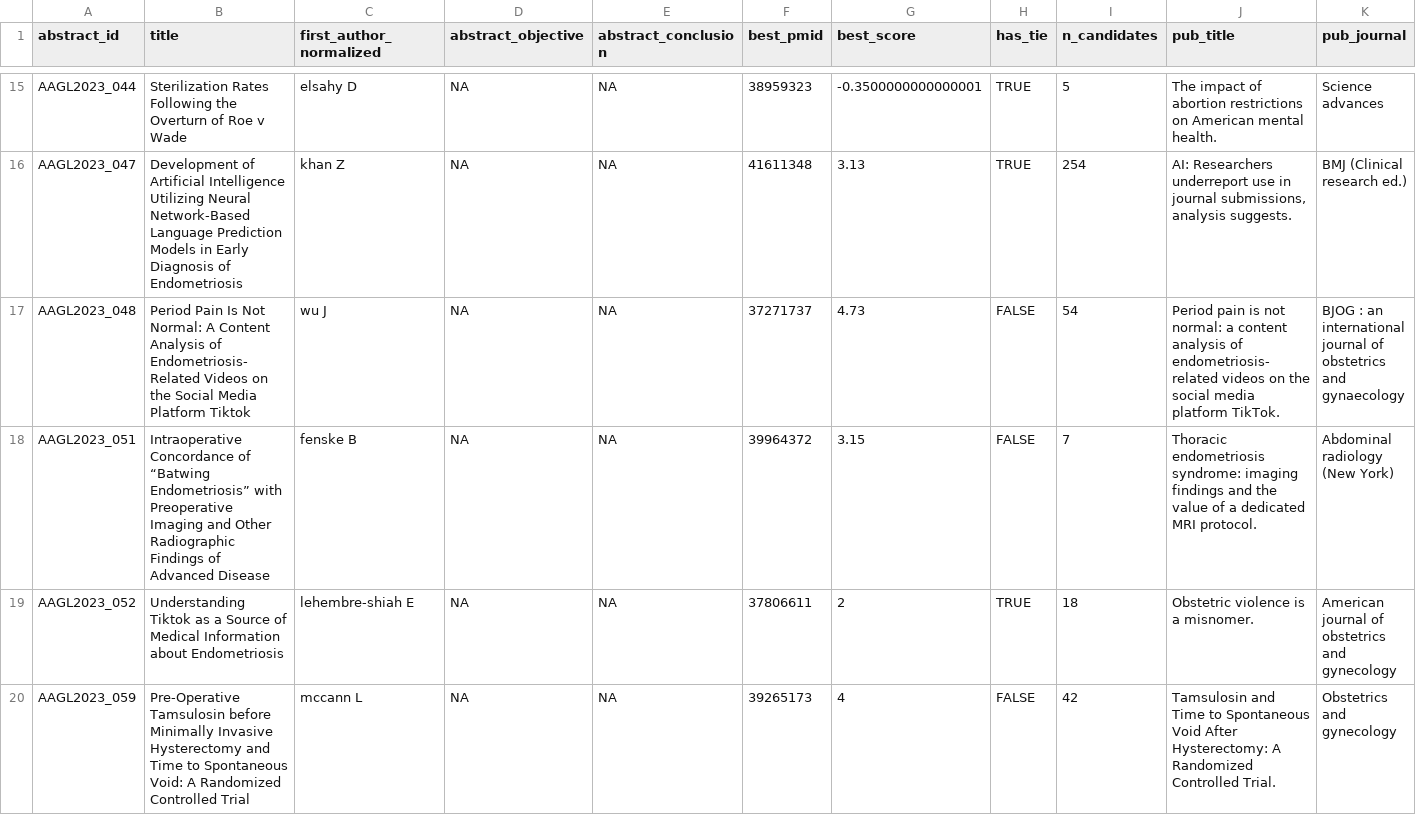
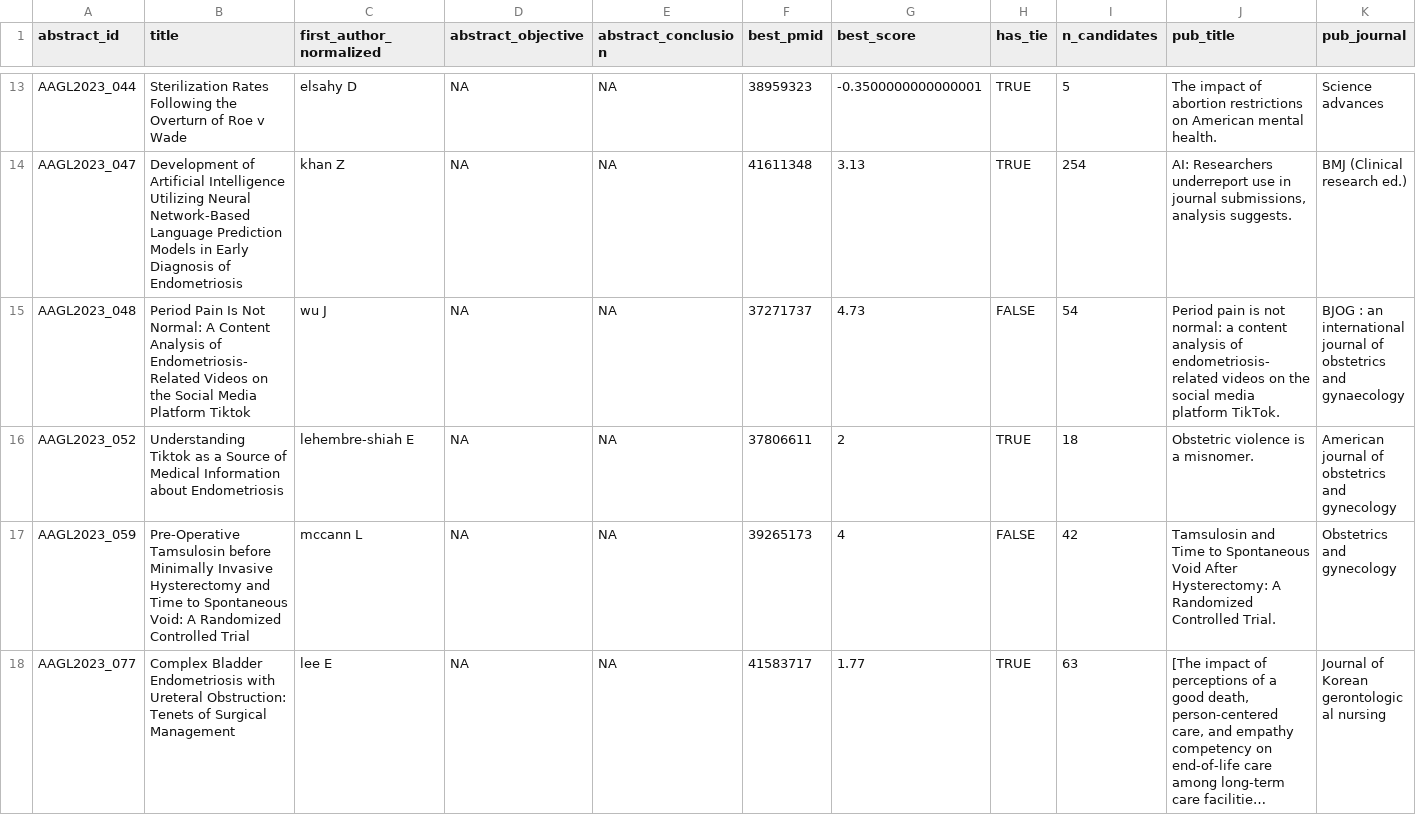
Before and after one commit to mufflyt/abstract_lifetime, a CSV file: output/manual_review_queue.csv, drawn as a sheet; only a part is shown, gaps mark what is left out; the shorter side is filled out with more unchanged rows; long unchanged cells end in …; rows hold the shown columns only; the diff covers the shown part only; the diff names each change by its address in the sheet, - before the commit and + after, or states it on an @@ line.

```diff
--- a/output/manual_review_queue.csv
+++ b/output/manual_review_queue.csv
-row 18: AAGL2023_051 | Intraoperative Concordance of “Batwing Endometriosis” with Preoperative Imaging and Other Radiographic Findings of Advanced Disease | fenske B | NA | NA | 39964372 | 3.15 | FALSE | 7 | Thoracic endometriosis syndrome: imaging findings and the value of a dedicated MRI protocol. | Abdominal radiology (New York)
```
Also changed, not shown: 6 removed rows elsewhere in this file, data/processed/match_scores.csv, data/validation/gold_standard_results.csv, 4 other files.
